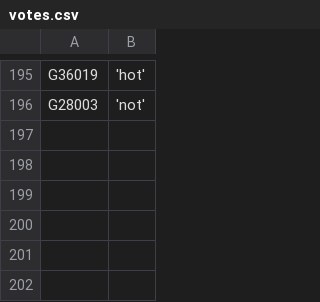
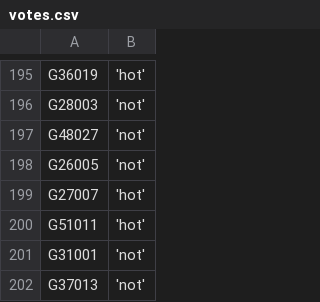
Before and after one commit to zschutzman/districts-lol, a CSV file: data/votes.csv, drawn as a sheet; only a part is shown, gaps mark what is left out; the diff names each change by its address in the sheet, - before the commit and + after, or states it on an @@ line.

Commit message:
updating data

```diff
--- a/data/votes.csv
+++ b/data/votes.csv
+row 197: G48027 | 'not'
+row 198: G26005 | 'not'
+row 199: G27007 | 'hot'
+row 200: G51011 | 'hot'
+row 201: G31001 | 'not'
+row 202: G37013 | 'not'
```
Also changed, not shown: data/aggregate.csv, 1 other file.
